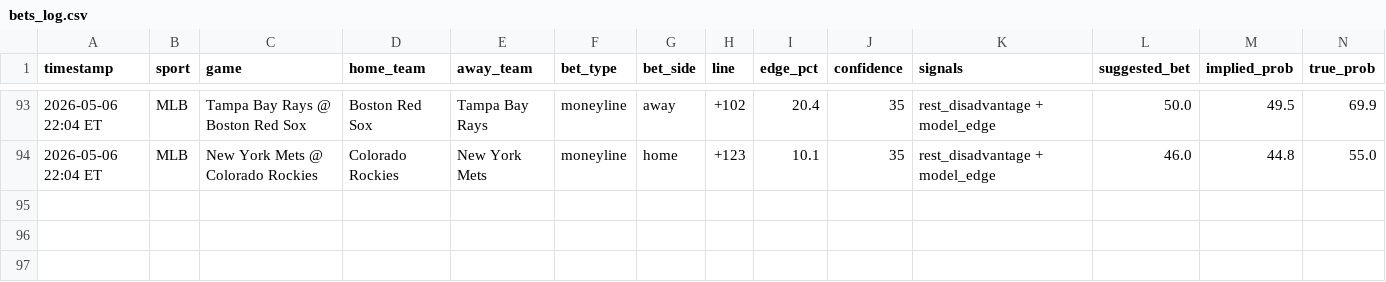
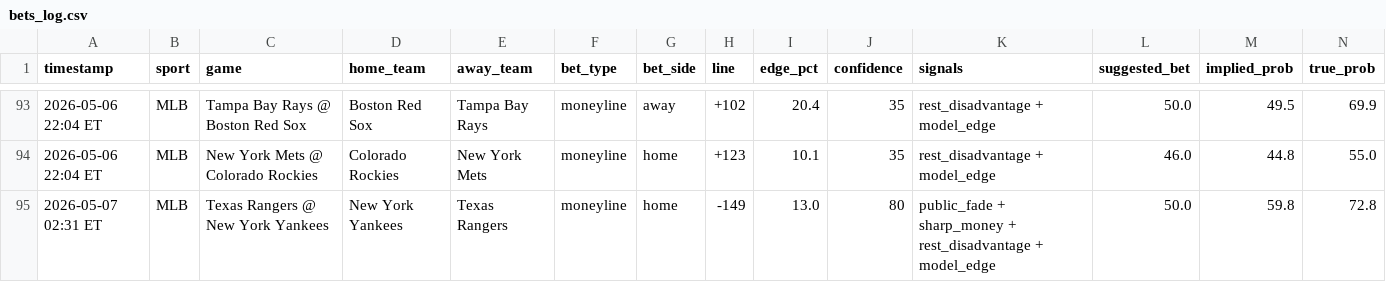
Before and after one commit to mehpackers13/fanduel-bot, a CSV file: bets_log.csv, drawn as a sheet; only a part is shown, gaps mark what is left out; rows hold the shown columns only; the diff names each change by its address in the sheet, - before the commit and + after, or states it on an @@ line.

```diff
--- a/bets_log.csv
+++ b/bets_log.csv
+row 95: 2026-05-07 02:31 ET | MLB | Texas Rangers @ New York Yankees | New York Yankees | Texas Rangers | moneyline | home | -149 | 13.0 | 80 | public_fade + sharp_money + rest_disadvantage + model_edge | 50.0 | 59.8 | 72.8
```
Also changed, not shown: 4 other files.
